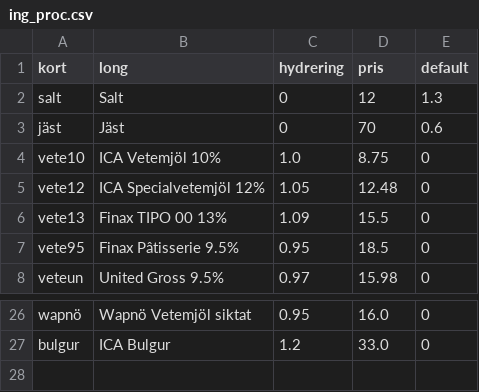
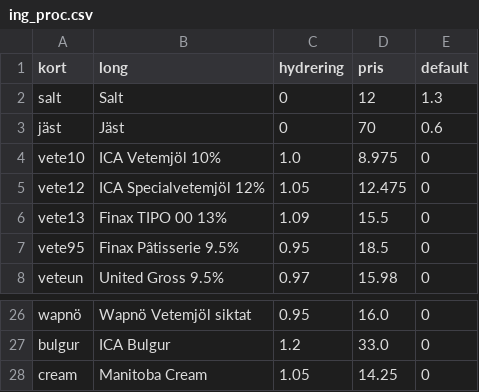
Before and after one commit to magjo67/deg, a CSV file: deg/ing_proc.csv, drawn as a sheet; only a part is shown, gaps mark what is left out.

Commit message:
Manitoba Cream

```diff
--- a/deg/ing_proc.csv
+++ b/deg/ing_proc.csv
@@ -3,4 +3,4 @@ salt,Salt,0,12,1.3
 jäst,Jäst,0,70,0.6
-vete10,ICA Vetemjöl 10%,1.0,8.75,0
-vete12,ICA Specialvetemjöl 12%,1.05,12.48,0
+vete10,ICA Vetemjöl 10%,1.0,8.975,0
+vete12,ICA Specialvetemjöl 12%,1.05,12.475,0
 vete13,Finax TIPO 00 13%,1.09,15.5,0
@@ -27 +27,2 @@ wapnö,Wapnö Vetemjöl siktat,0.95,16.0,0
 bulgur,ICA Bulgur,1.2,33.0,0
+cream,Manitoba Cream,1.05,14.25,0
```
